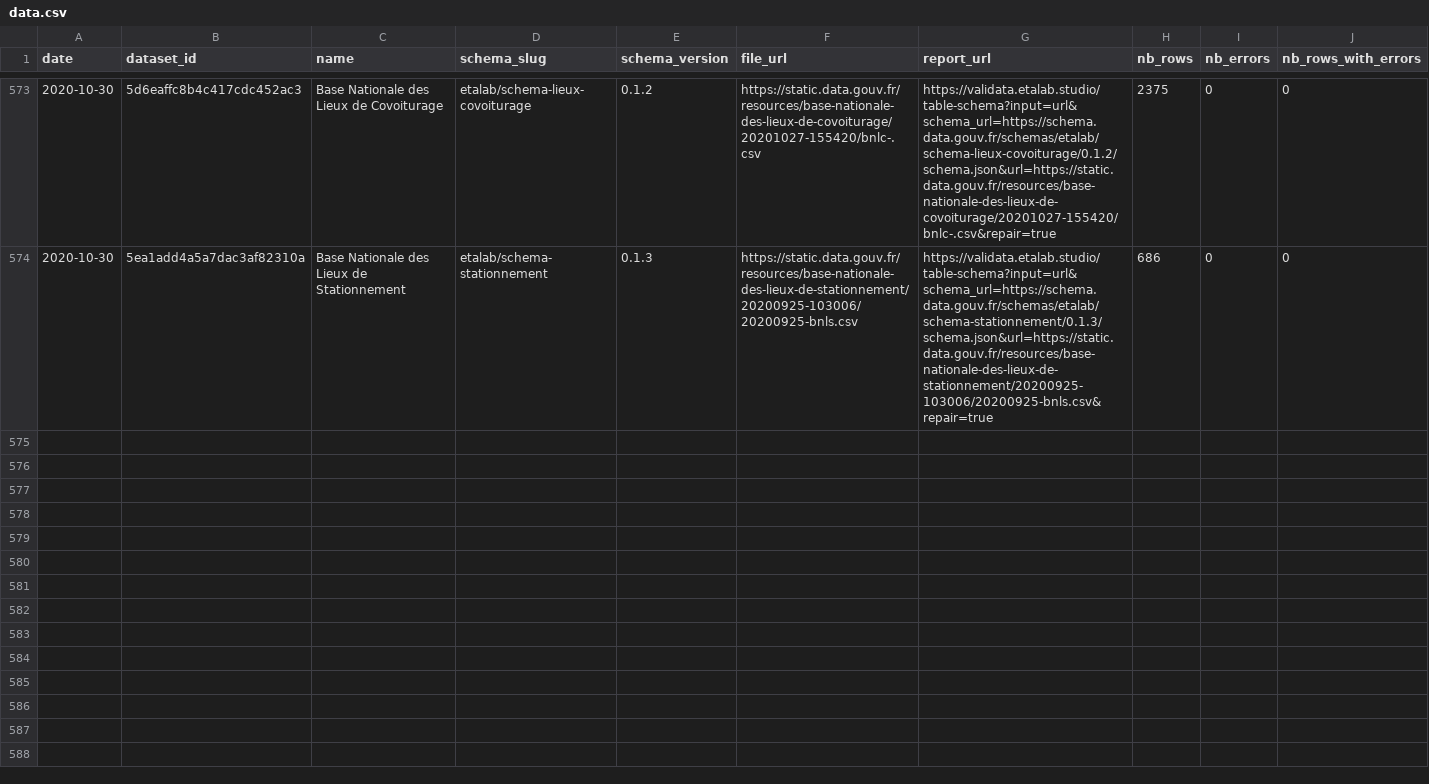
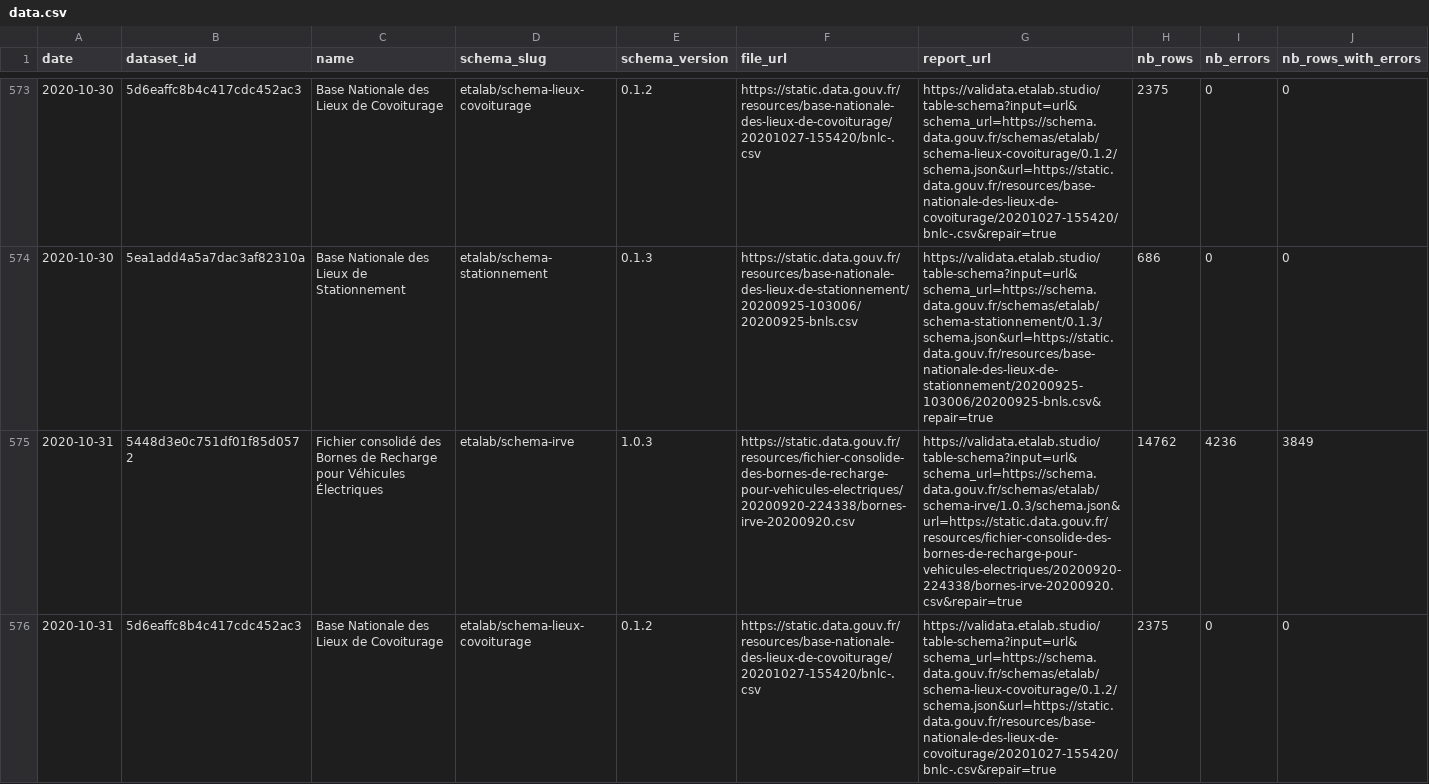
Before and after one commit to etalab/monitor-consolidation, a CSV file: data/data.csv, drawn as a sheet; only a part is shown, gaps mark what is left out; rows hold the shown columns only; the diff covers the shown part only; the diff names each change by its address in the sheet, - before the commit and + after, or states it on an @@ line.

```diff
--- a/data/data.csv
+++ b/data/data.csv
+row 575: 2020-10-31 | 5448d3e0c751df01f85d0572 | Fichier consolidé des Bornes de Recharge pour Véhicules Électriques | etalab/schema-irve | 1.0.3 | https://static.data.gouv.fr/resources/fichier-consolide-des-bornes-de-recharge-pour-vehicules-electriques/20200920-224338/bornes-irve-20200920.csv | https://validata.etalab.studio/table-schema?input=url&schema_url=https://schema.data.gouv.fr/schemas/etalab/schema-irve/1.0.3/schema.json&url=https://static.data.gouv.fr/resources/fichier-consolide-des-bornes-de-recharge-pour-vehicules-electriques/20200920-224338/bornes-irve-20200920.csv&repair=true | 14762 | 4236 | 3849
+row 576: 2020-10-31 | 5d6eaffc8b4c417cdc452ac3 | Base Nationale des Lieux de Covoiturage | etalab/schema-lieux-covoiturage | 0.1.2 | https://static.data.gouv.fr/resources/base-nationale-des-lieux-de-covoiturage/20201027-155420/bnlc-.csv | https://validata.etalab.studio/table-schema?input=url&schema_url=https://schema.data.gouv.fr/schemas/etalab/schema-lieux-covoiturage/0.1.2/schema.json&url=https://static.data.gouv.fr/resources/base-nationale-des-lieux-de-covoiturage/20201027-155420/bnlc-.csv&repair=true | 2375 | 0 | 0
```
Also changed, not shown: 1 added row elsewhere in this file, 1 other file.
